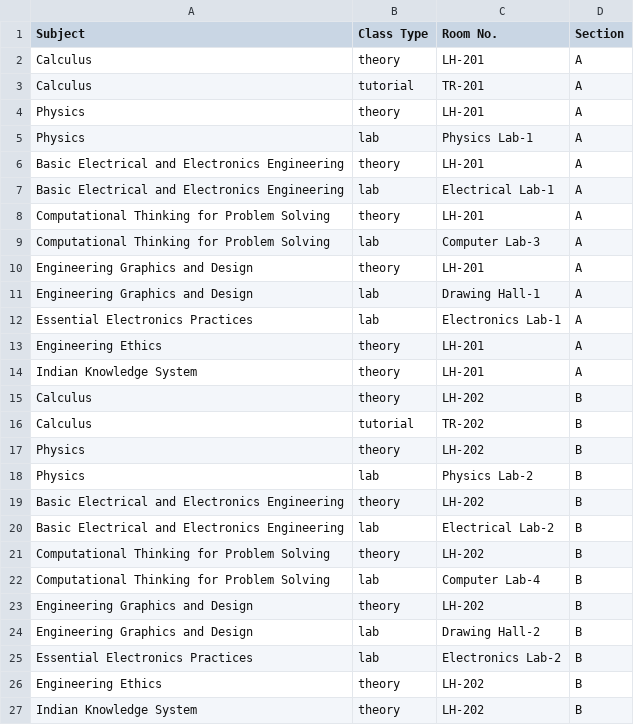
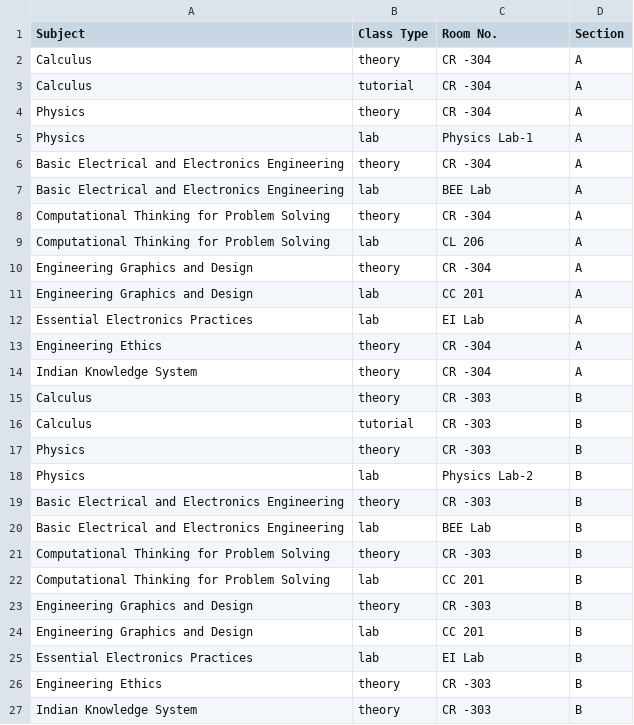
Before and after one commit to mukund06s/AI-Smart-Timetable-Schedular-System, a CSV file: Datasets/1st sem/room_aids_sem1.csv, drawn as a sheet.

```diff
--- a/Datasets/1st sem/room_aids_sem1.csv
+++ b/Datasets/1st sem/room_aids_sem1.csv
@@ -1,27 +1,27 @@
 Subject,Class Type,Room No.,Section
-Calculus,theory,LH-201,A
-Calculus,tutorial,TR-201,A
-Physics,theory,LH-201,A
+Calculus,theory,CR -304,A
+Calculus,tutorial,CR -304,A
+Physics,theory,CR -304,A
 Physics,lab,Physics Lab-1,A
-Basic Electrical and Electronics Engineering,theory,LH-201,A
-Basic Electrical and Electronics Engineering,lab,Electrical Lab-1,A
-Computational Thinking for Problem Solving,theory,LH-201,A
-Computational Thinking for Problem Solving,lab,Computer Lab-3,A
-Engineering Graphics and Design,theory,LH-201,A
-Engineering Graphics and Design,lab,Drawing Hall-1,A
-Essential Electronics Practices,lab,Electronics Lab-1,A
-Engineering Ethics,theory,LH-201,A
-Indian Knowledge System,theory,LH-201,A
-Calculus,theory,LH-202,B
-Calculus,tutorial,TR-202,B
-Physics,theory,LH-202,B
+Basic Electrical and Electronics Engineering,theory,CR -304,A
+Basic Electrical and Electronics Engineering,lab,BEE Lab,A
+Computational Thinking for Problem Solving,theory,CR -304,A
+Computational Thinking for Problem Solving,lab,CL 206,A
+Engineering Graphics and Design,theory,CR -304,A
+Engineering Graphics and Design,lab,CC 201,A
+Essential Electronics Practices,lab,EI Lab,A
+Engineering Ethics,theory,CR -304,A
+Indian Knowledge System,theory,CR -304,A
+Calculus,theory,CR -303,B
+Calculus,tutorial,CR -303,B
+Physics,theory,CR -303,B
 Physics,lab,Physics Lab-2,B
-Basic Electrical and Electronics Engineering,theory,LH-202,B
-Basic Electrical and Electronics Engineering,lab,Electrical Lab-2,B
-Computational Thinking for Problem Solving,theory,LH-202,B
-Computational Thinking for Problem Solving,lab,Computer Lab-4,B
-Engineering Graphics and Design,theory,LH-202,B
-Engineering Graphics and Design,lab,Drawing Hall-2,B
-Essential Electronics Practices,lab,Electronics Lab-2,B
-Engineering Ethics,theory,LH-202,B
-Indian Knowledge System,theory,LH-202,B
+Basic Electrical and Electronics Engineering,theory,CR -303,B
+Basic Electrical and Electronics Engineering,lab,BEE Lab,B
+Computational Thinking for Problem Solving,theory,CR -303,B
+Computational Thinking for Problem Solving,lab,CC 201,B
+Engineering Graphics and Design,theory,CR -303,B
+Engineering Graphics and Design,lab,CC 201,B
+Essential Electronics Practices,lab,EI Lab,B
+Engineering Ethics,theory,CR -303,B
+Indian Knowledge System,theory,CR -303,B
```
Also changed, not shown: Datasets/1st sem/room_btech_sem1_v2.csv, 12 other files.
